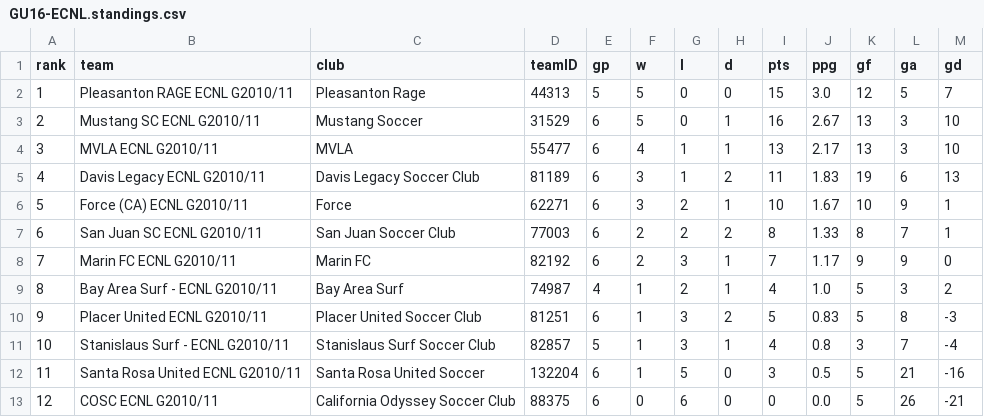
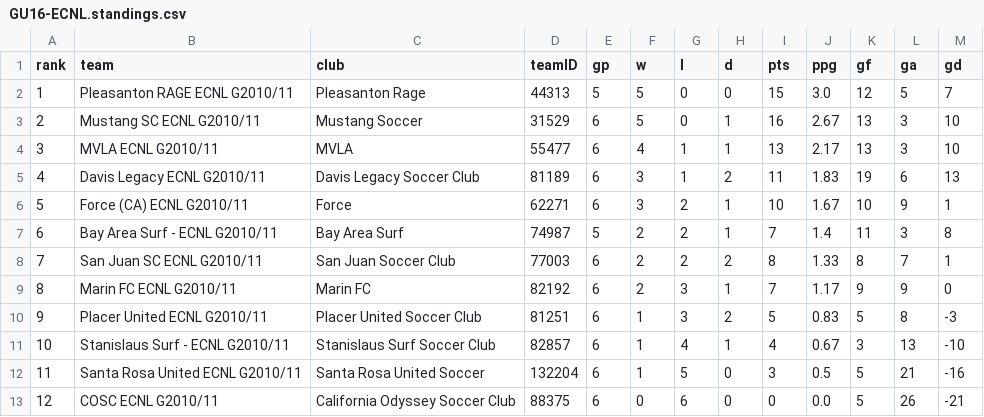
Before and after one commit to NextOneTwoLabs/ecnl-dashboard, a CSV file: export/2026-27/NorCal/GU16-ECNL.standings.csv, drawn as a sheet.

```diff
--- a/export/2026-27/NorCal/GU16-ECNL.standings.csv
+++ b/export/2026-27/NorCal/GU16-ECNL.standings.csv
@@ -6,7 +6,7 @@ rank,team,club,teamID,gp,w,l,d,pts,ppg,gf,ga,gd
 5,Force (CA) ECNL G2010/11,Force,62271,6,3,2,1,10,1.67,10,9,1
-6,San Juan SC ECNL G2010/11,San Juan Soccer Club,77003,6,2,2,2,8,1.33,8,7,1
-7,Marin FC ECNL G2010/11,Marin FC,82192,6,2,3,1,7,1.17,9,9,0
-8,Bay Area Surf - ECNL G2010/11,Bay Area Surf,74987,4,1,2,1,4,1.0,5,3,2
+6,Bay Area Surf - ECNL G2010/11,Bay Area Surf,74987,5,2,2,1,7,1.4,11,3,8
+7,San Juan SC ECNL G2010/11,San Juan Soccer Club,77003,6,2,2,2,8,1.33,8,7,1
+8,Marin FC ECNL G2010/11,Marin FC,82192,6,2,3,1,7,1.17,9,9,0
 9,Placer United ECNL G2010/11,Placer United Soccer Club,81251,6,1,3,2,5,0.83,5,8,-3
-10,Stanislaus Surf - ECNL G2010/11,Stanislaus Surf Soccer Club,82857,5,1,3,1,4,0.8,3,7,-4
+10,Stanislaus Surf - ECNL G2010/11,Stanislaus Surf Soccer Club,82857,6,1,4,1,4,0.67,3,13,-10
 11,Santa Rosa United ECNL G2010/11,Santa Rosa United Soccer,132204,6,1,5,0,3,0.5,5,21,-16
```
Also changed, not shown: export/2026-27/Mid-Atlantic/GU16-ECNL.schedule.csv, export/2026-27/NorCal/GU15-ECNL.schedule.csv, 23 other files.
